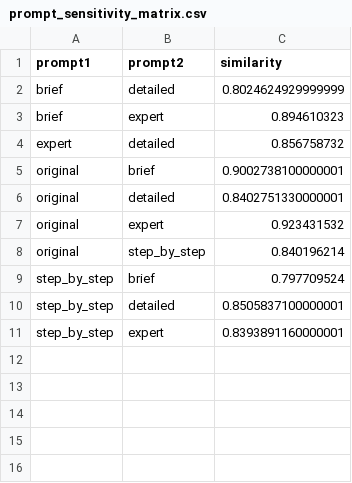
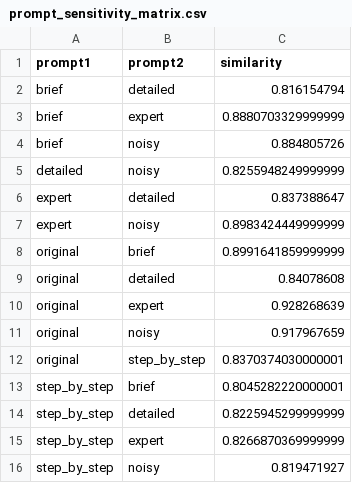
Before and after one commit to Nishant840/llm-stability-analyzer, a CSV file: analysis/prompt_sensitivity_matrix.csv, drawn as a sheet.

```diff
--- a/analysis/prompt_sensitivity_matrix.csv
+++ b/analysis/prompt_sensitivity_matrix.csv
@@ -1,11 +1,16 @@
 prompt1,prompt2,similarity
-brief,detailed,0.8024624929999999
-brief,expert,0.894610323
-expert,detailed,0.856758732
-original,brief,0.9002738100000001
-original,detailed,0.8402751330000001
-original,expert,0.923431532
-original,step_by_step,0.840196214
-step_by_step,brief,0.797709524
-step_by_step,detailed,0.8505837100000001
-step_by_step,expert,0.8393891160000001
+brief,detailed,0.816154794
+brief,expert,0.8880703329999999
+brief,noisy,0.884805726
+detailed,noisy,0.8255948249999999
+expert,detailed,0.837388647
+expert,noisy,0.8983424449999999
+original,brief,0.8991641859999999
+original,detailed,0.84078608
+original,expert,0.928268639
+original,noisy,0.917967659
+original,step_by_step,0.8370374030000001
+step_by_step,brief,0.8045282220000001
+step_by_step,detailed,0.8225945299999999
+step_by_step,expert,0.8266870369999999
+step_by_step,noisy,0.819471927
```
Also changed, not shown: analysis/final_evaluation.csv, analysis/final_results.csv, 8 other files.
